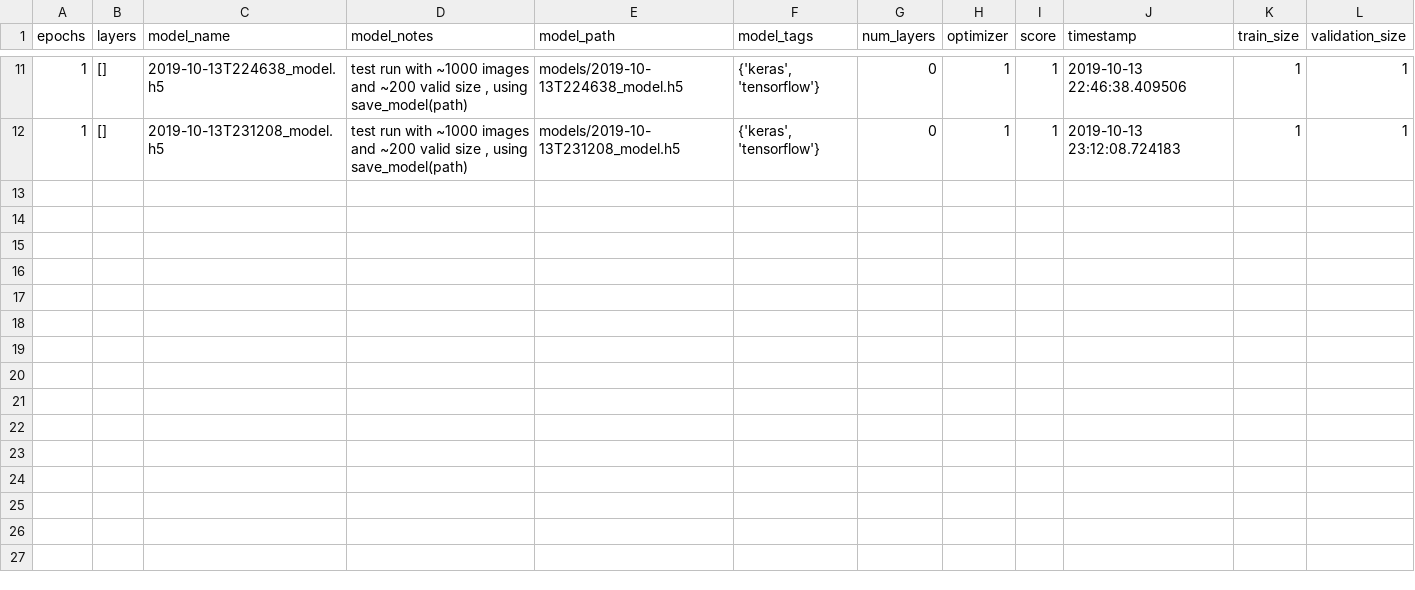
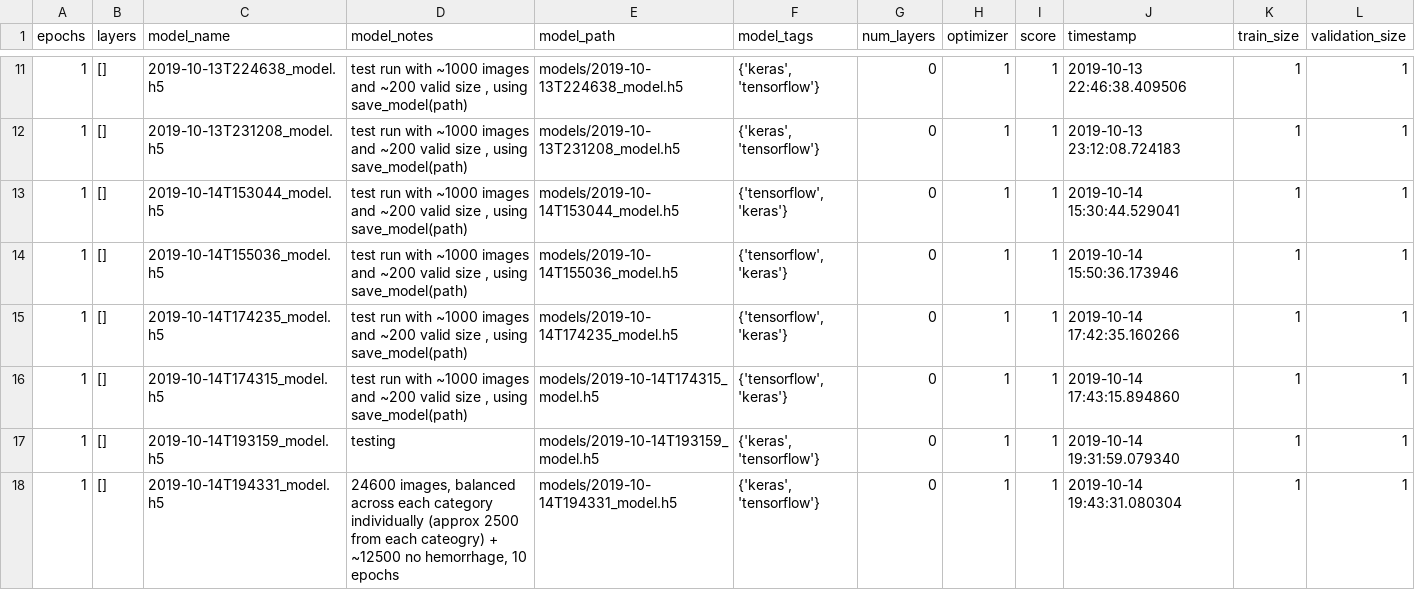
Before and after one commit to RumTumTum/capstone, a CSV file: models/model_records.csv, drawn as a sheet; only a part is shown, gaps mark what is left out.

Commit message:
update model records

```diff
--- a/models/model_records.csv
+++ b/models/model_records.csv
@@ -12 +12,7 @@ epochs,layers,model_name,model_notes,model_path,model_tags,num_layers,optimizer,
 1,[],2019-10-13T231208_model.h5,"test run with ~1000 images and ~200 valid size , using save_model(path)",models/2019-10-13T231208_model.h5,"{'keras', 'tensorflow'}",0,1,1,2019-10-13 23:12:08.724183,1,1
+1,[],2019-10-14T153044_model.h5,"test run with ~1000 images and ~200 valid size , using save_model(path)",models/2019-10-14T153044_model.h5,"{'tensorflow', 'keras'}",0,1,1,2019-10-14 15:30:44.529041,1,1
+1,[],2019-10-14T155036_model.h5,"test run with ~1000 images and ~200 valid size , using save_model(path)",models/2019-10-14T155036_model.h5,"{'tensorflow', 'keras'}",0,1,1,2019-10-14 15:50:36.173946,1,1
+1,[],2019-10-14T174235_model.h5,"test run with ~1000 images and ~200 valid size , using save_model(path)",models/2019-10-14T174235_model.h5,"{'tensorflow', 'keras'}",0,1,1,2019-10-14 17:42:35.160266,1,1
+1,[],2019-10-14T174315_model.h5,"test run with ~1000 images and ~200 valid size , using save_model(path)",models/2019-10-14T174315_model.h5,"{'tensorflow', 'keras'}",0,1,1,2019-10-14 17:43:15.894860,1,1
+1,[],2019-10-14T193159_model.h5,testing,models/2019-10-14T193159_model.h5,"{'keras', 'tensorflow'}",0,1,1,2019-10-14 19:31:59.079340,1,1
+1,[],2019-10-14T194331_model.h5,"24600 images, balanced across each category individually (approx 2500 from each cateogry) + ~12500 no hemorrhage, 10 epochs",models/2019-10-14T194331_model.h5,"{'keras', 'tensorflow'}",0,1,1,2019-10-14 19:43:31.080304,1,1
```
Also changed, not shown: 6 other files.
